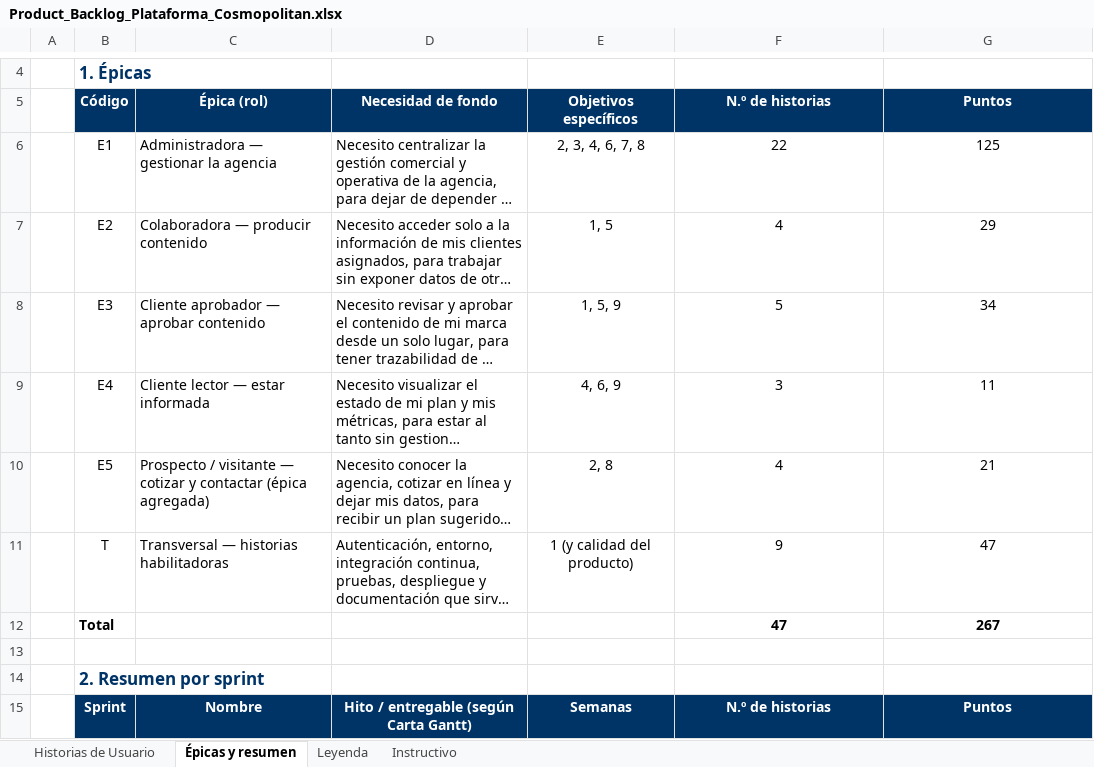
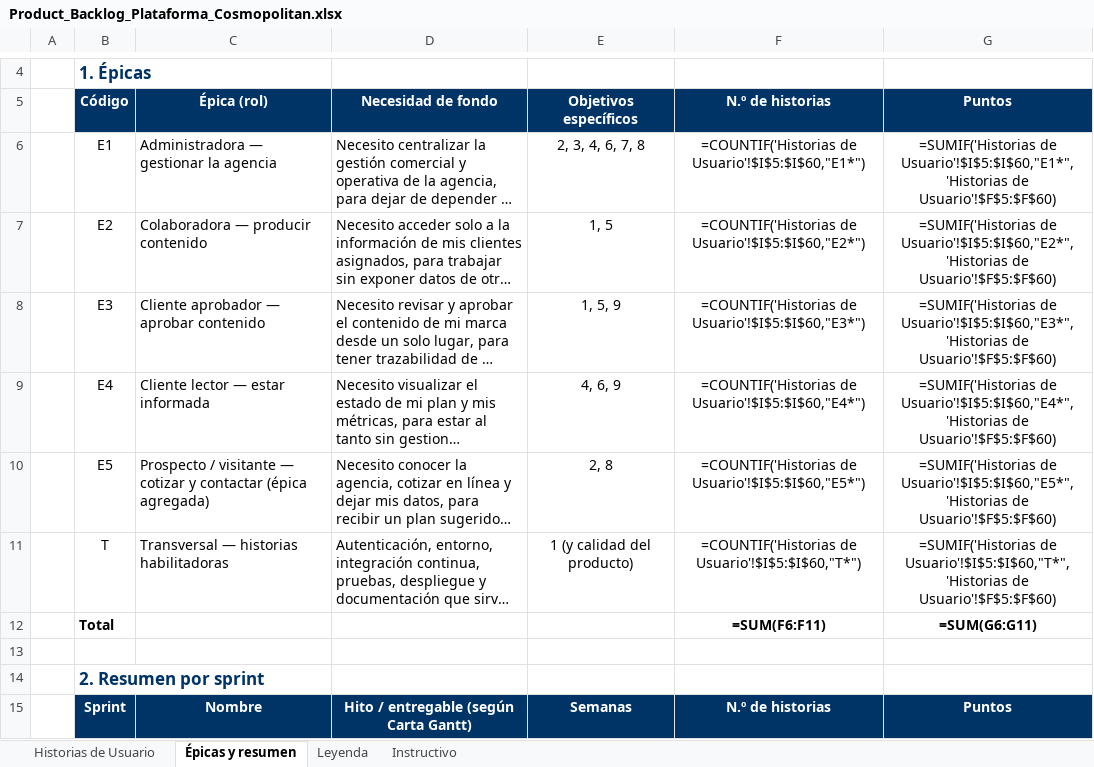
Before and after one commit to ChristianCuadra/capstone, an Excel workbook: Fase 2/Evidencias Proyecto/Evidencias de documentación/Documentos generales/Product_Backlog_Plataforma_Cosmopolitan.xlsx, sheet Épicas y resumen, drawn as a sheet; only a part is shown, gaps mark what is left out; long unchanged cells end in …; values as stored, in another font and other column widths than the file's, no borders; formulas without a stored value are shown as written; the diff covers the shown part only; the diff names each change by its address in the sheet, - before the commit and + after, or states it on an @@ line.

```diff
--- a/Fase 2/Evidencias Proyecto/Evidencias de documentación/Documentos generales/Product_Backlog_Plataforma_Cosmopolitan.xlsx (sheet Épicas y resumen)
+++ b/Fase 2/Evidencias Proyecto/Evidencias de documentación/Documentos generales/Product_Backlog_Plataforma_Cosmopolitan.xlsx (sheet Épicas y resumen)
-F6: 22
+F6: =COUNTIF('Historias de Usuario'!$I$5:$I$60,"E1*")
-G6: 125
+G6: =SUMIF('Historias de Usuario'!$I$5:$I$60,"E1*",'Historias de Usuario'!$F$5:$F$60)
-F7: 4
+F7: =COUNTIF('Historias de Usuario'!$I$5:$I$60,"E2*")
-G7: 29
+G7: =SUMIF('Historias de Usuario'!$I$5:$I$60,"E2*",'Historias de Usuario'!$F$5:$F$60)
-F8: 5
+F8: =COUNTIF('Historias de Usuario'!$I$5:$I$60,"E3*")
-G8: 34
+G8: =SUMIF('Historias de Usuario'!$I$5:$I$60,"E3*",'Historias de Usuario'!$F$5:$F$60)
-F9: 3
+F9: =COUNTIF('Historias de Usuario'!$I$5:$I$60,"E4*")
-G9: 11
+G9: =SUMIF('Historias de Usuario'!$I$5:$I$60,"E4*",'Historias de Usuario'!$F$5:$F$60)
-F10: 4
+F10: =COUNTIF('Historias de Usuario'!$I$5:$I$60,"E5*")
-G10: 21
+G10: =SUMIF('Historias de Usuario'!$I$5:$I$60,"E5*",'Historias de Usuario'!$F$5:$F$60)
-F11: 9
+F11: =COUNTIF('Historias de Usuario'!$I$5:$I$60,"T*")
-G11: 47
+G11: =SUMIF('Historias de Usuario'!$I$5:$I$60,"T*",'Historias de Usuario'!$F$5:$F$60)
-F12: 47
+F12: =SUM(F6:F11)
-G12: 267
+G12: =SUM(G6:G11)
```
Also changed, not shown: 16 edited cells elsewhere in this sheet, sheet Historias de Usuario, hidden cells, charts or pictures, Fase 2/Evidencias Proyecto/Evidencias de documentación/Documentos generales/Plan_de_Pruebas_Plataforma_Cosmopolitan.xlsx, Fase 2/Evidencias Proyecto/Evidencias de documentación/Sprint 3/Burndown-S3.xlsx, 5 other files.
